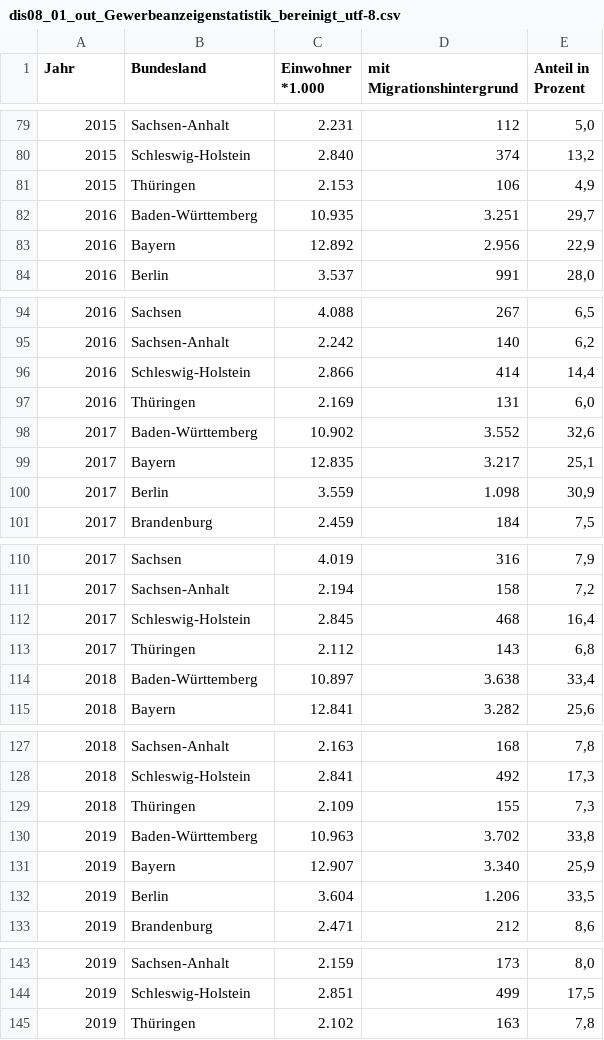
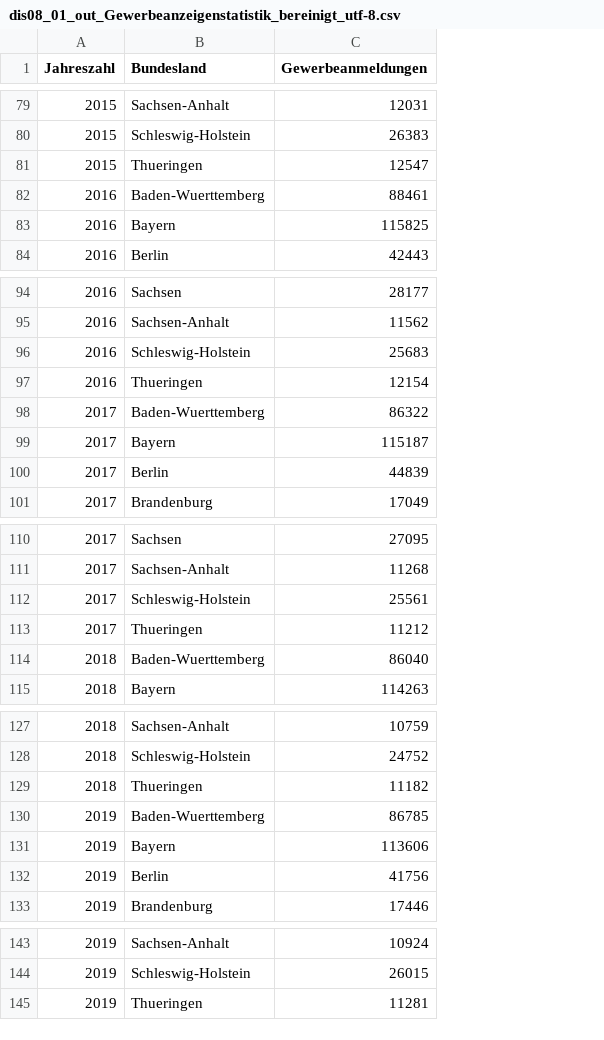
Before and after one commit to pkoch12/dis08a, a CSV file: dataset01/dis08_01_out_Gewerbeanzeigenstatistik_bereinigt_utf-8.csv, drawn as a sheet; only a part is shown, gaps mark what is left out; removed rows and columns are numbered as before the commit, all else as after; the diff covers the shown part only; the diff names each change by its address in the sheet, - before the commit and + after, or states it on an @@ line.

```diff
--- a/dataset01/dis08_01_out_Gewerbeanzeigenstatistik_bereinigt_utf-8.csv
+++ b/dataset01/dis08_01_out_Gewerbeanzeigenstatistik_bereinigt_utf-8.csv
-column C (Einwohner *1.000), rows 79-84: 2.231 | 2.840 | 2.153 | 10.935 | 12.892 | 3.537; rows 94-101: 4.088 | 2.242 | 2.866 | 2.169 | 10.902 | 12.835 | 3.559 | 2.459; rows 110-115: 4.019 | 2.194 | 2.845 | 2.112 | 10.897 | 12.841; rows 127-133: 2.163 | 2.841 | 2.109 | 10.963 | 12.907 | 3.604 | 2.471; rows 143-145: 2.159 | 2.851 | 2.102
-column D (mit Migrationshintergrund), rows 79-84: 112 | 374 | 106 | 3.251 | 2.956 | 991; rows 94-101: 267 | 140 | 414 | 131 | 3.552 | 3.217 | 1.098 | 184; rows 110-115: 316 | 158 | 468 | 143 | 3.638 | 3.282; rows 127-133: 168 | 492 | 155 | 3.702 | 3.340 | 1.206 | 212; rows 143-145: 173 | 499 | 163
-column E (Anteil in Prozent), rows 79-84: 5,0 | 13,2 | 4,9 | 29,7 | 22,9 | 28,0; rows 94-101: 6,5 | 6,2 | 14,4 | 6,0 | 32,6 | 25,1 | 30,9 | 7,5; rows 110-115: 7,9 | 7,2 | 16,4 | 6,8 | 33,4 | 25,6; rows 127-133: 7,8 | 17,3 | 7,3 | 33,8 | 25,9 | 33,5 | 8,6; rows 143-145: 8,0 | 17,5 | 7,8
+column C (Gewerbeanmeldungen), rows 79-84: 12031 | 26383 | 12547 | 88461 | 115825 | 42443; rows 94-101: 28177 | 11562 | 25683 | 12154 | 86322 | 115187 | 44839 | 17049; rows 110-115: 27095 | 11268 | 25561 | 11212 | 86040 | 114263; rows 127-133: 10759 | 24752 | 11182 | 86785 | 113606 | 41756 | 17446; rows 143-145: 10924 | 26015 | 11281
-A1: Jahr
+A1: Jahreszahl
-B81 (Bundesland): Thüringen
+B81 (Bundesland): Thueringen
-B82 (Bundesland): Baden-Württemberg
+B82 (Bundesland): Baden-Wuerttemberg
-B97 (Bundesland): Thüringen
+B97 (Bundesland): Thueringen
-B98 (Bundesland): Baden-Württemberg
+B98 (Bundesland): Baden-Wuerttemberg
-B113 (Bundesland): Thüringen
+B113 (Bundesland): Thueringen
-B114 (Bundesland): Baden-Württemberg
+B114 (Bundesland): Baden-Wuerttemberg
-B129 (Bundesland): Thüringen
+B129 (Bundesland): Thueringen
-B130 (Bundesland): Baden-Württemberg
+B130 (Bundesland): Baden-Wuerttemberg
-B145 (Bundesland): Thüringen
+B145 (Bundesland): Thueringen
```
Also changed, not shown: 9 edited cells elsewhere in this file.
